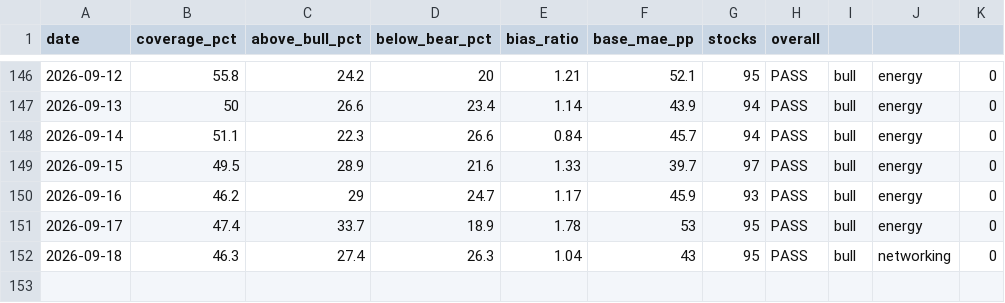
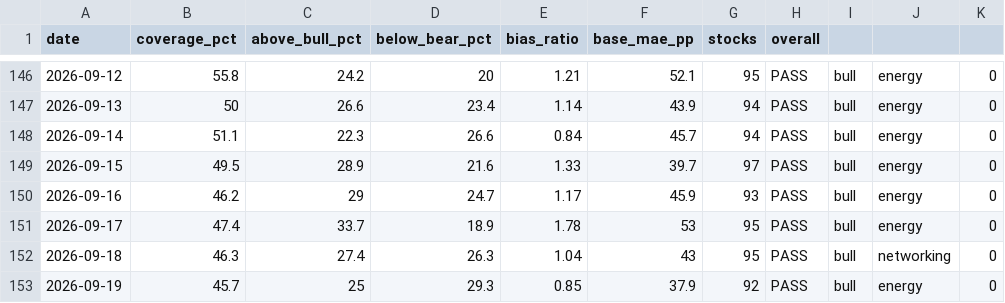
Before and after one commit to SunBear1/Njord, a CSV file: data/backtest-history.csv, drawn as a sheet; only a part is shown, gaps mark what is left out.

```diff
--- a/data/backtest-history.csv
+++ b/data/backtest-history.csv
@@ -152 +152,2 @@ date,coverage_pct,above_bull_pct,below_bear_pct,bias_ratio,base_mae_pp,stocks,ov
 2026-09-18,46.3,27.4,26.3,1.04,43,95,PASS,bull,networking,0
+2026-09-19,45.7,25,29.3,0.85,37.9,92,PASS,bull,energy,0
```
